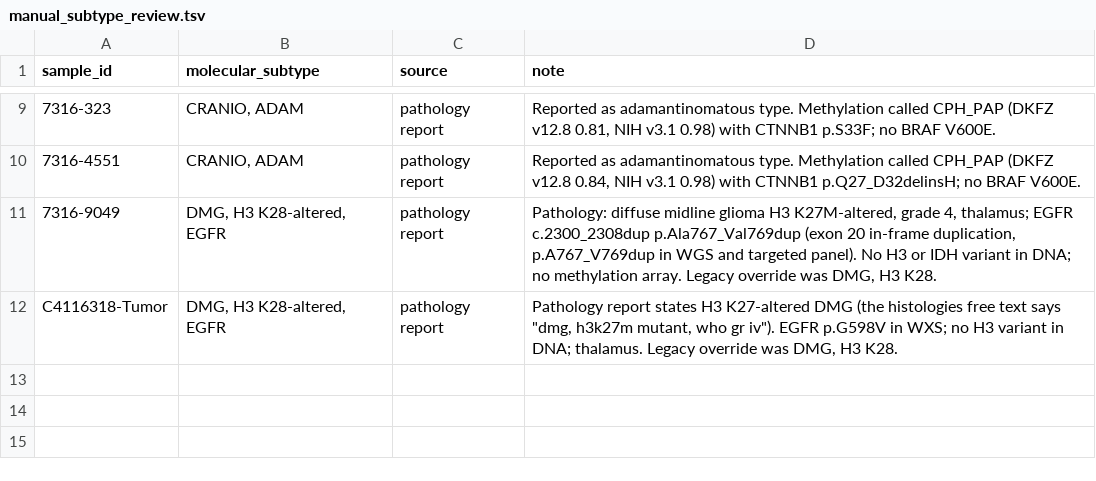
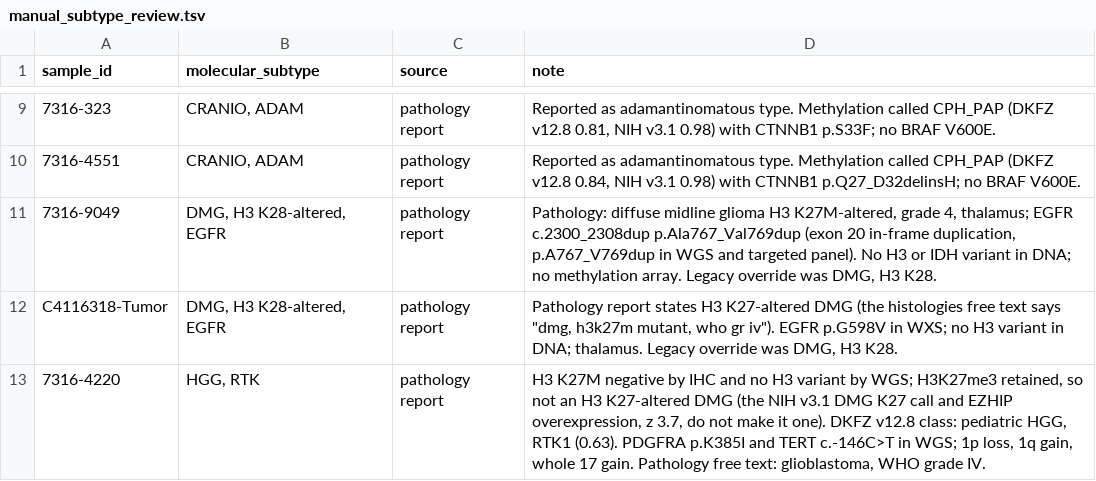
Before and after one commit to rokitalab/OpenPedCan-Project-CNH, a TSV file: analyses/molecular-subtyping-CNS/input/manual_subtype_review.tsv, drawn as a sheet; only a part is shown, gaps mark what is left out.

```diff
--- a/analyses/molecular-subtyping-CNS/input/manual_subtype_review.tsv
+++ b/analyses/molecular-subtyping-CNS/input/manual_subtype_review.tsv
@@ -12 +12,2 @@ sample_id	molecular_subtype	source	note
 C4116318-Tumor	DMG, H3 K28-altered, EGFR	pathology report	Pathology report states H3 K27-altered DMG (the histologies free text says "dmg, h3k27m mutant, who gr iv"). EGFR p.G598V in WXS; no H3 variant in DNA; thalamus. Legacy override was DMG, H3 K28.
+7316-4220	HGG, RTK	pathology report	H3 K27M negative by IHC and no H3 variant by WGS; H3K27me3 retained, so not an H3 K27-altered DMG (the NIH v3.1 DMG K27 call and EZHIP overexpression, z 3.7, do not make it one). DKFZ v12.8 class: pediatric HGG, RTK1 (0.63). PDGFRA p.K385I and TERT c.-146C>T in WGS; 1p loss, 1q gain, whole 17 gain. Pathology free text: glioblastoma, WHO grade IV.
```
Also changed, not shown: analyses/molecular-subtyping-CNS/results/legacy_comparison.tsv, analyses/molecular-subtyping-CNS/results/methylation_subtype_validation.tsv, 1 other file.
